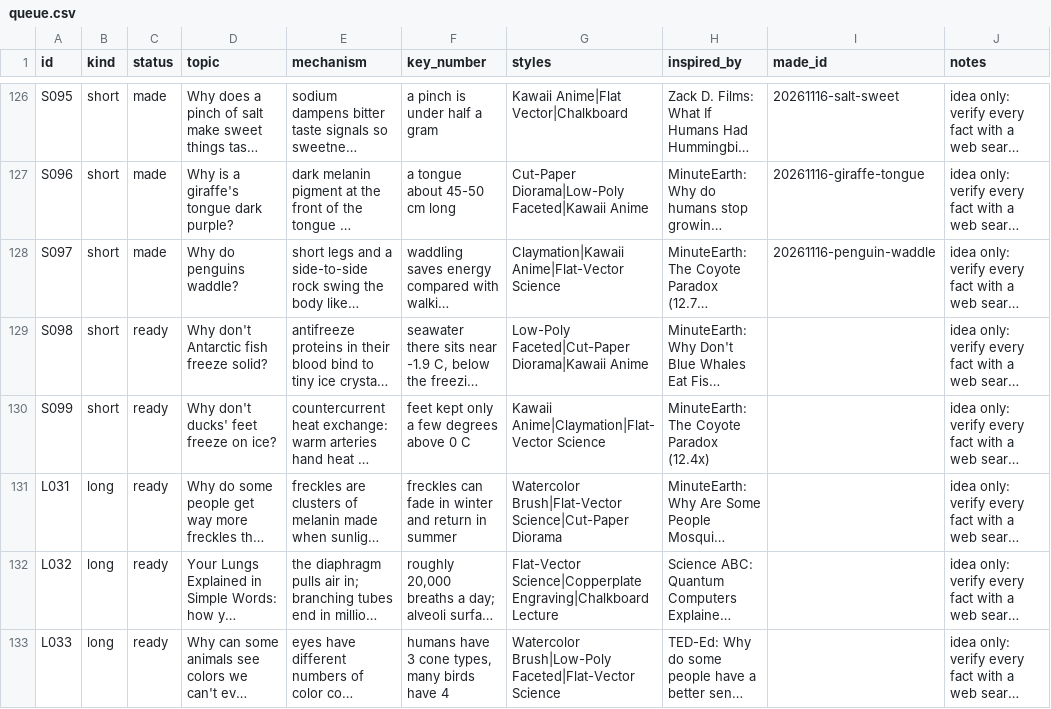
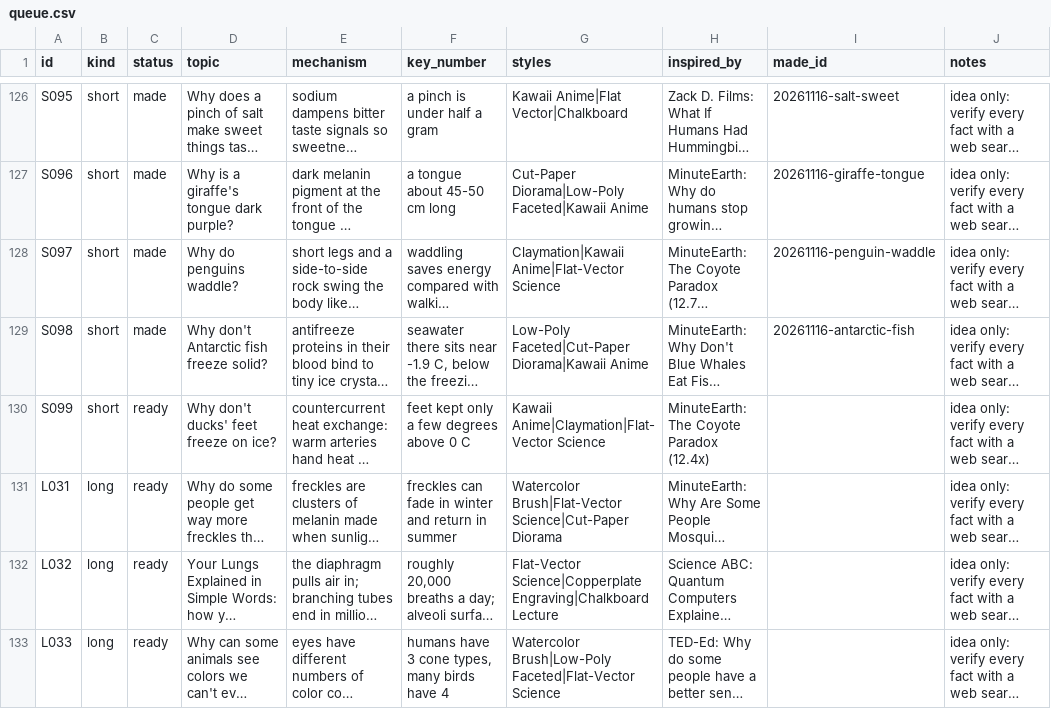
Before and after one commit to akachwaha27/shorts-autopilot, a CSV file: explainer/topics/queue.csv, drawn as a sheet; only a part is shown, gaps mark what is left out; long unchanged cells end in …; the diff covers the shown part only; the diff names each change by its address in the sheet, - before the commit and + after, or states it on an @@ line.

```diff
--- a/explainer/topics/queue.csv
+++ b/explainer/topics/queue.csv
-C129 (status): ready
+C129 (status): made
-I129 (made_id): (empty)
+I129 (made_id): 20261116-antarctic-fish
```
Also changed, not shown: 3 added rows elsewhere in this file, 5 other files.
